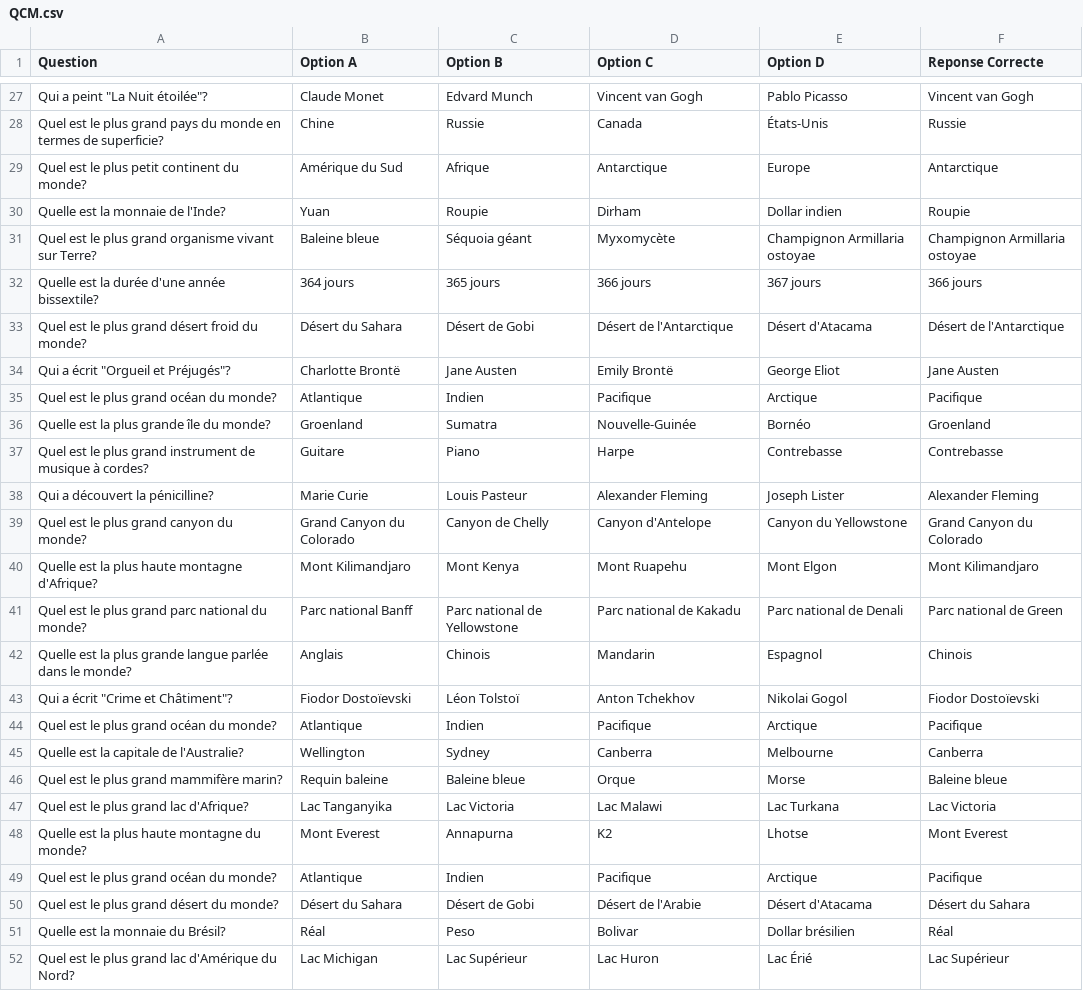
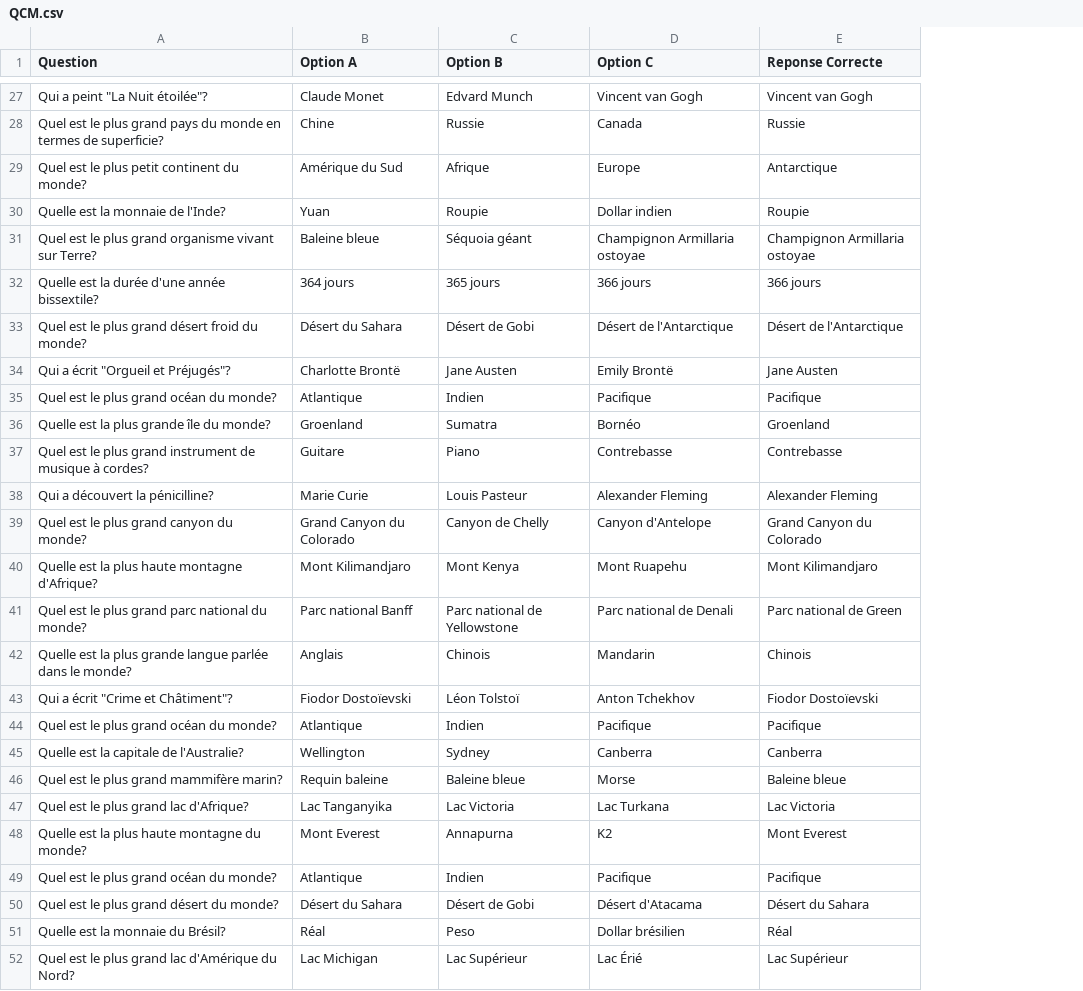
Before and after one commit to timzooo/PEI, a CSV file: QCM.csv, drawn as a sheet; only a part is shown, gaps mark what is left out; the diff covers the shown part only; the diff names each change by its address in the sheet, - before the commit and + after, or states it on an @@ line.

```diff
--- a/QCM.csv
+++ b/QCM.csv
-column E (Option D), rows 27-52: Pablo Picasso | États-Unis | Europe | Dollar indien | Champignon Armillaria ostoyae | 367 jours | Désert d'Atacama | George Eliot | Arctique | Bornéo | Contrebasse | Joseph Lister | Canyon du Yellowstone | Mont Elgon | Parc national de Denali | Espagnol | Nikolai Gogol | Arctique | Melbourne | Morse | Lac Turkana | Lhotse | Arctique | Désert d'Atacama | Dollar brésilien | Lac Érié
-D29 (Option C): Antarctique
+D29 (Option C): Europe
-D30 (Option C): Dirham
+D30 (Option C): Dollar indien
-D31 (Option C): Myxomycète
+D31 (Option C): Champignon Armillaria ostoyae
-D36 (Option C): Nouvelle-Guinée
+D36 (Option C): Bornéo
-D37 (Option C): Harpe
+D37 (Option C): Contrebasse
-D41 (Option C): Parc national de Kakadu
+D41 (Option C): Parc national de Denali
-D46 (Option C): Orque
+D46 (Option C): Morse
-D47 (Option C): Lac Malawi
+D47 (Option C): Lac Turkana
-D50 (Option C): Désert de l'Arabie
+D50 (Option C): Désert d'Atacama
-D51 (Option C): Bolivar
+D51 (Option C): Dollar brésilien
-D52 (Option C): Lac Huron
+D52 (Option C): Lac Érié
```
Also changed, not shown: 13 edited cells elsewhere in this file.
